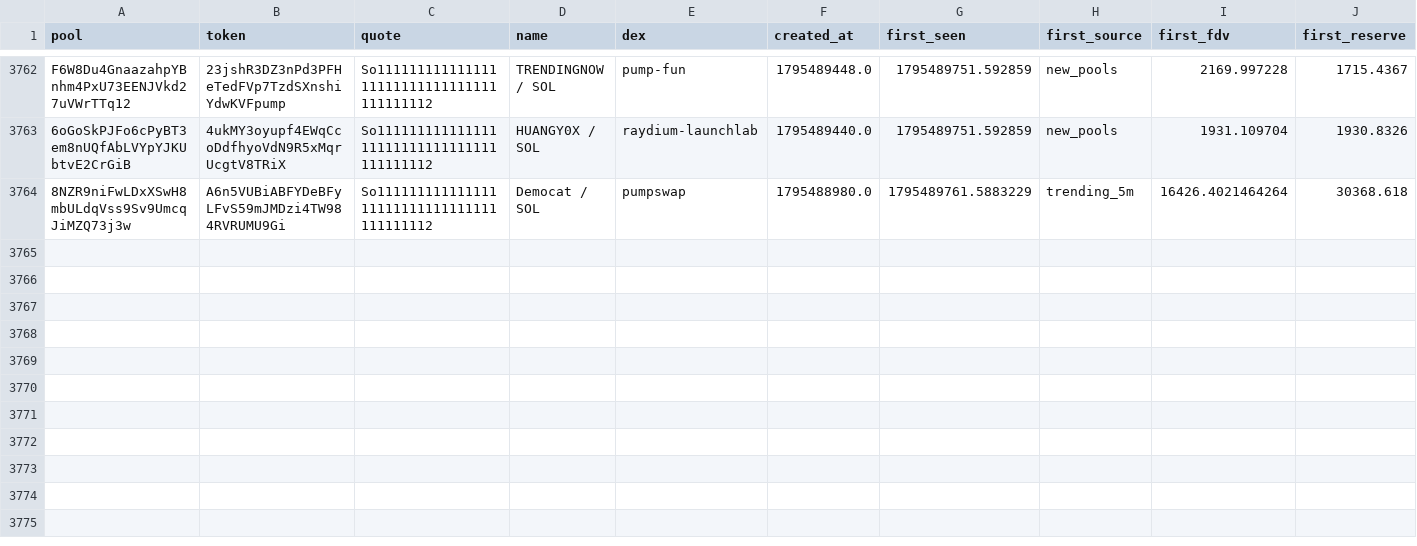
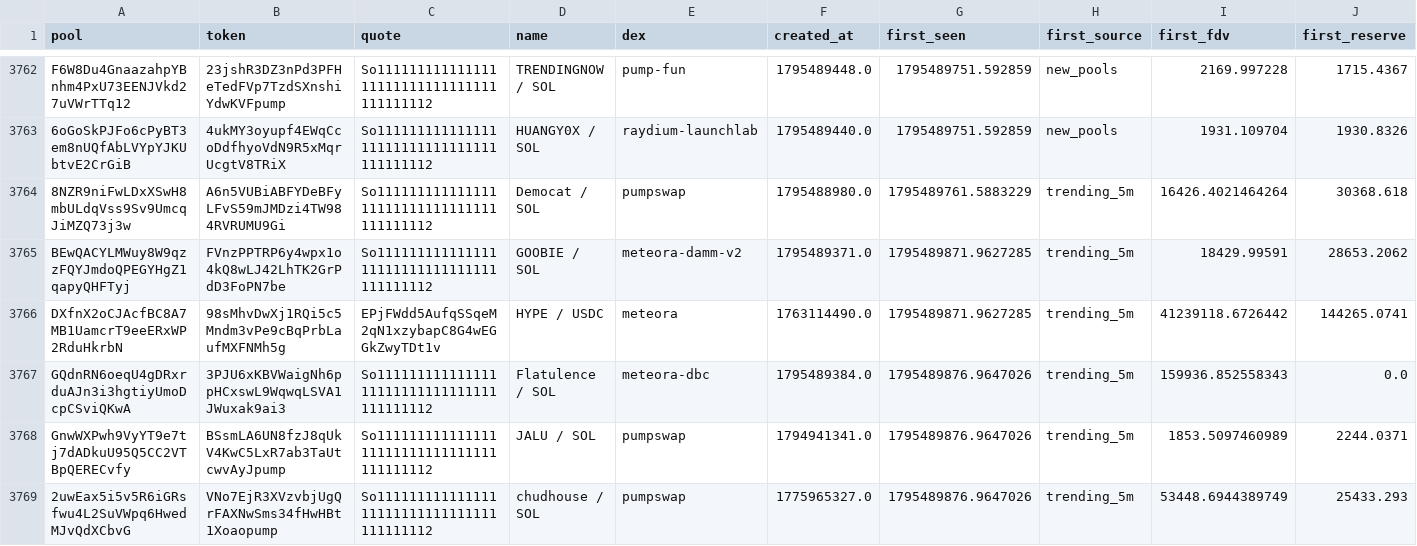
Before and after one commit to davidbobholz-stack/young-coin-collector., a CSV file: shards/2026-11-24/pools_seen.csv, drawn as a sheet; only a part is shown, gaps mark what is left out; rows hold the shown columns only; the diff names each change by its address in the sheet, - before the commit and + after, or states it on an @@ line.

```diff
--- a/shards/2026-11-24/pools_seen.csv
+++ b/shards/2026-11-24/pools_seen.csv
+row 3765: BEwQACYLMWuy8W9qzzFQYJmdoQPEGYHgZ1qapyQHFTyj | FVnzPPTRP6y4wpx1o4kQ8wLJ42LhTK2GrPdD3FoPN7be | So11111111111111111111111111111111111111112 | GOOBIE / SOL | meteora-damm-v2 | 1795489371.0 | 1795489871.9627285 | trending_5m | 18429.99591 | 28653.2062
+row 3766: DXfnX2oCJAcfBC8A7MB1UamcrT9eeERxWP2RduHkrbN | 98sMhvDwXj1RQi5c5Mndm3vPe9cBqPrbLaufMXFNMh5g | EPjFWdd5AufqSSqeM2qN1xzybapC8G4wEGGkZwyTDt1v | HYPE / USDC | meteora | 1763114490.0 | 1795489871.9627285 | trending_5m | 41239118.6726442 | 144265.0741
+row 3767: GQdnRN6oeqU4gDRxrduAJn3i3hgtiyUmoDcpCSviQKwA | 3PJU6xKBVWaigNh6ppHCxswL9WqwqLSVA1JWuxak9ai3 | So11111111111111111111111111111111111111112 | Flatulence / SOL | meteora-dbc | 1795489384.0 | 1795489876.9647026 | trending_5m | 159936.852558343 | 0.0
+row 3768: GnwWXPwh9VyYT9e7tj7dADkuU95Q5CC2VTBpQERECvfy | BSsmLA6UN8fzJ8qUkV4KwC5LxR7ab3TaUtcwvAyJpump | So11111111111111111111111111111111111111112 | JALU / SOL | pumpswap | 1794941341.0 | 1795489876.9647026 | trending_5m | 1853.5097460989 | 2244.0371
+row 3769: 2uwEax5i5v5R6iGRsfwu4L2SuVWpq6HwedMJvQdXCbvG | VNo7EjR3XVzvbjUgQrFAXNwSms34fHwHBt1Xoaopump | So11111111111111111111111111111111111111112 | chudhouse / SOL | pumpswap | 1775965327.0 | 1795489876.9647026 | trending_5m | 53448.6944389749 | 25433.293
```
Also changed, not shown: 8 other files.
